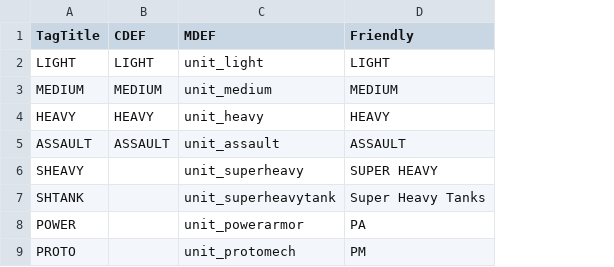
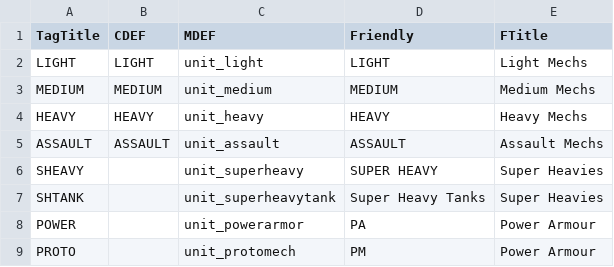
Before and after one commit to ceakay/WikiGenerators, a CSV file: Inputs/Class.csv, drawn as a sheet; the diff names each change by its address in the sheet, - before the commit and + after, or states it on an @@ line.

```diff
--- a/Inputs/Class.csv
+++ b/Inputs/Class.csv
+column E (FTitle), rows 2-9: Light Mechs | Medium Mechs | Heavy Mechs | Assault Mechs | Super Heavies | Super Heavies | Power Armour | Power Armour
```
Also changed, not shown: 15 other files.
